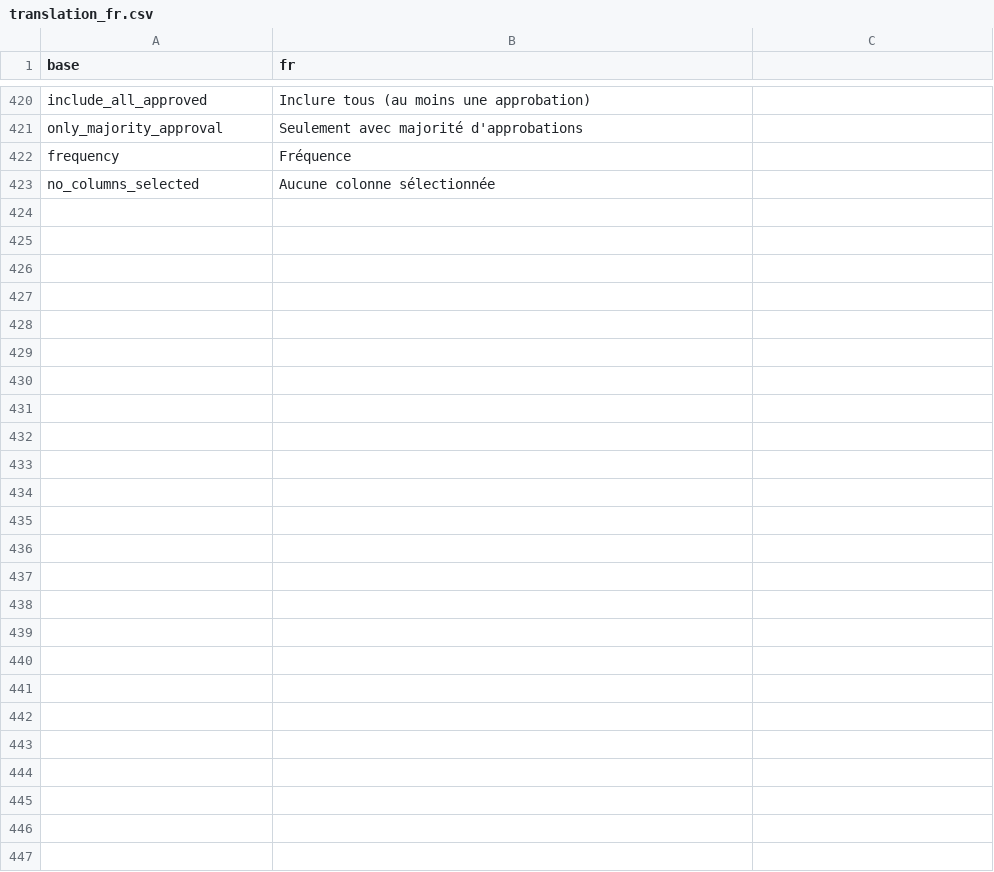
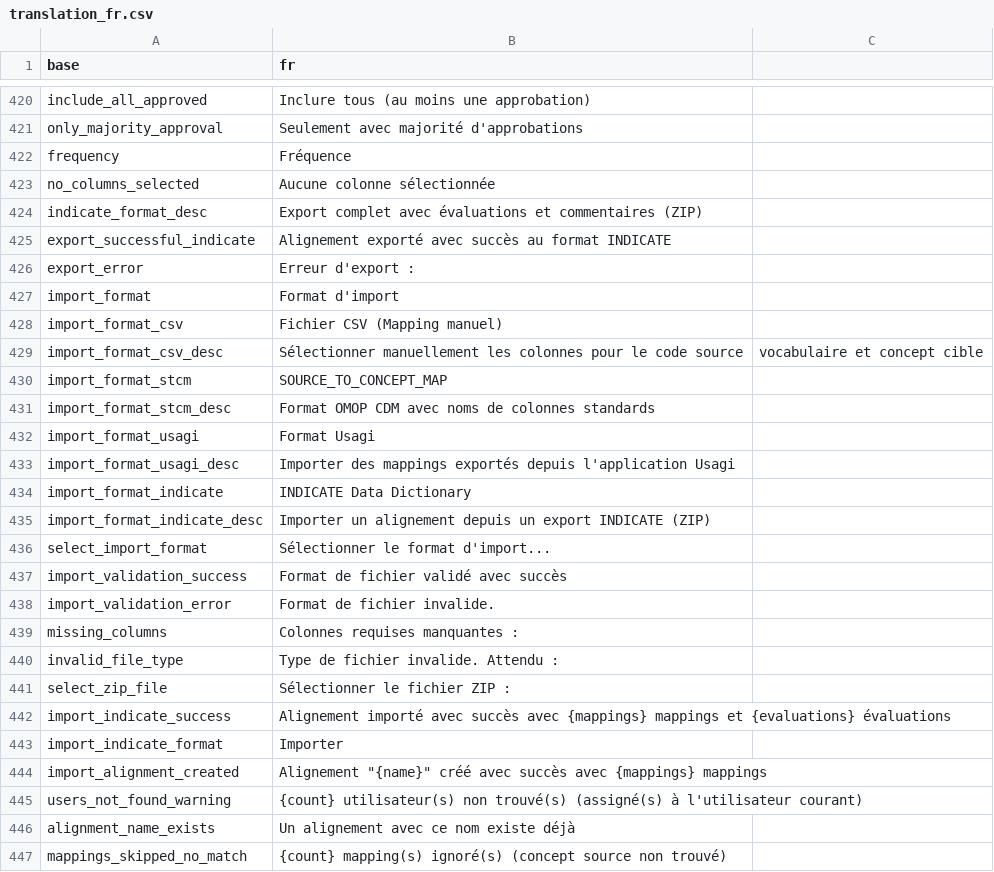
Before and after one commit to indicate-eu/data-dictionary, a CSV file: inst/translations/translation_fr.csv, drawn as a sheet; only a part is shown, gaps mark what is left out.

Commit message:
Add INDICATE alignment import and fix row_id handling
- Add INDICATE format import for alignments with mappings, evaluations and comments
- Simplify database schema by using row_id instead of csv_row_id/source_concept_index
- Fix source concepts table to compare row_id correctly with database mappings
- Fix JSON column reference error when column is optional
- Include target_general_concept_id in INDICATE import
- Remove export success notification

```diff
--- a/inst/translations/translation_fr.csv
+++ b/inst/translations/translation_fr.csv
@@ -423 +423,25 @@ frequency,Fréquence
 no_columns_selected,Aucune colonne sélectionnée
+indicate_format_desc,Export complet avec évaluations et commentaires (ZIP)
+export_successful_indicate,Alignement exporté avec succès au format INDICATE
+export_error,Erreur d'export :
+import_format,Format d'import
+import_format_csv,Fichier CSV (Mapping manuel)
+import_format_csv_desc,Sélectionner manuellement les colonnes pour le code source, vocabulaire et concept cible
+import_format_stcm,SOURCE_TO_CONCEPT_MAP
+import_format_stcm_desc,Format OMOP CDM avec noms de colonnes standards
+import_format_usagi,Format Usagi
+import_format_usagi_desc,Importer des mappings exportés depuis l'application Usagi
+import_format_indicate,INDICATE Data Dictionary
+import_format_indicate_desc,Importer un alignement depuis un export INDICATE (ZIP)
+select_import_format,Sélectionner le format d'import...
+import_validation_success,Format de fichier validé avec succès
+import_validation_error,Format de fichier invalide.
+missing_columns,Colonnes requises manquantes :
+invalid_file_type,Type de fichier invalide. Attendu :
+select_zip_file,Sélectionner le fichier ZIP :
+import_indicate_success,Alignement importé avec succès avec {mappings} mappings et {evaluations} évaluations
+import_indicate_format,Importer
+import_alignment_created,Alignement "{name}" créé avec succès avec {mappings} mappings
+users_not_found_warning,{count} utilisateur(s) non trouvé(s) (assigné(s) à l'utilisateur courant)
+alignment_name_exists,Un alignement avec ce nom existe déjà
+mappings_skipped_no_match,{count} mapping(s) ignoré(s) (concept source non trouvé)
```
Also changed, not shown: inst/translations/translation_en.csv, 3 other files.
